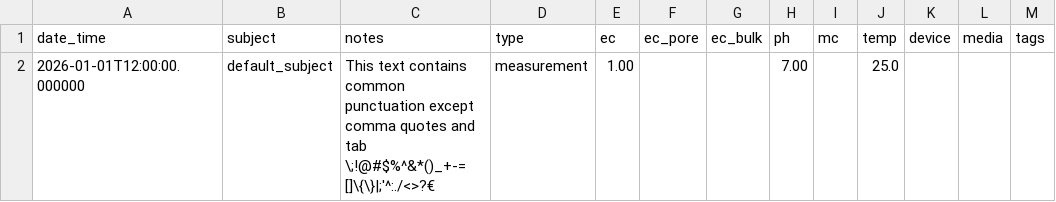
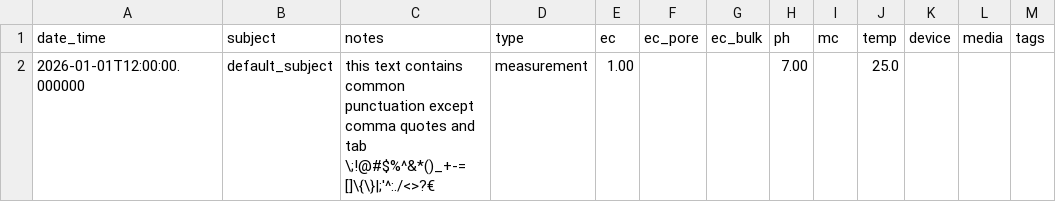
Before and after one commit to le1douglas/DataWarehouse, a CSV file: SampleData/drip_drain_csv/malformed_csv/punctuation-unquoted.csv, drawn as a sheet.

```diff
--- a/SampleData/drip_drain_csv/malformed_csv/punctuation-unquoted.csv
+++ b/SampleData/drip_drain_csv/malformed_csv/punctuation-unquoted.csv
@@ -1,2 +1,2 @@
 "date_time","subject","notes","type","ec","ec_pore","ec_bulk","ph","mc","temp","device","media","tags"
-"2026-01-01T12:00:00.000000","default_subject",This text contains common punctuation except comma quotes and tab \;!@#$%^&*()_+-=[]\{\}|;'^:./<>?€,"measurement","1.00","","","7.00","","25.0","","",""
+"2026-01-01T12:00:00.000000","default_subject",this text contains common punctuation except comma quotes and tab \;!@#$%^&*()_+-=[]\{\}|;'^:./<>?€,"measurement","1.00","","","7.00","","25.0","","",""
```
Also changed, not shown: SampleData/drip_drain_csv/malformed_csv/punctuation.csv, SampleData/drip_drain_csv/malformed_csv/tab-unquoted.csv, 5 other files.
